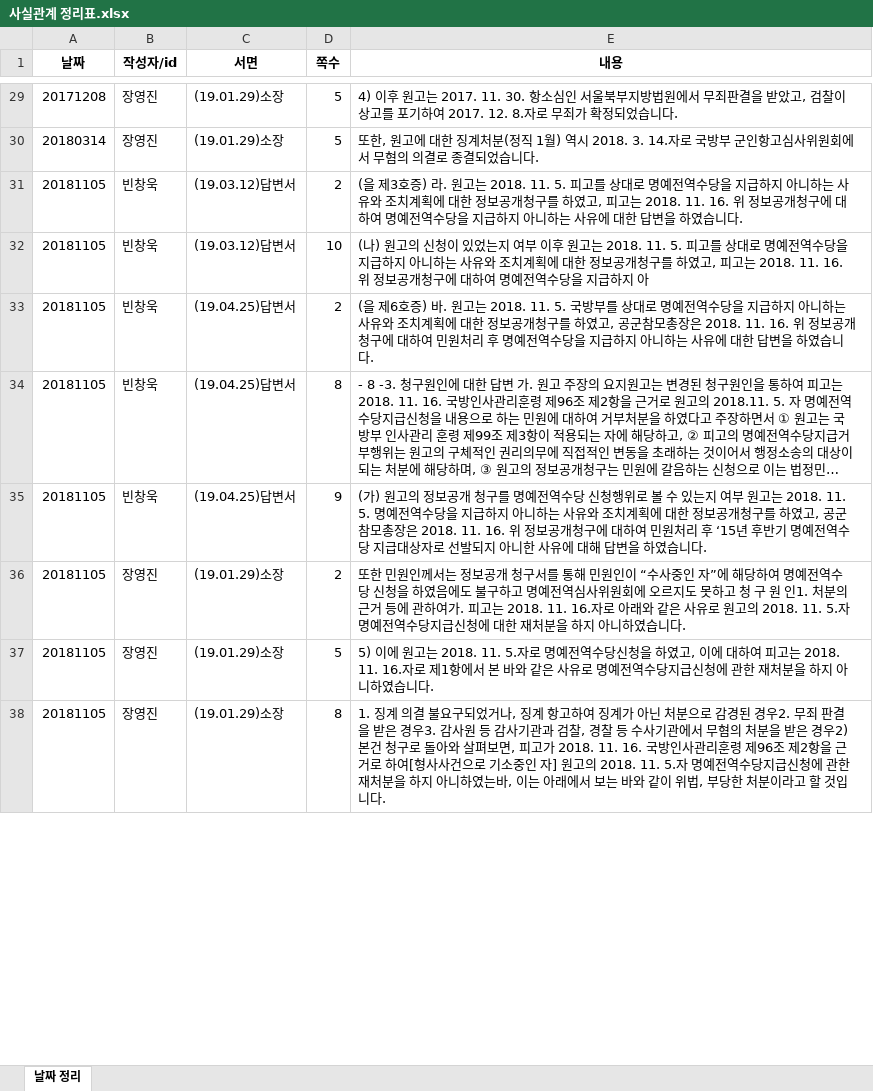
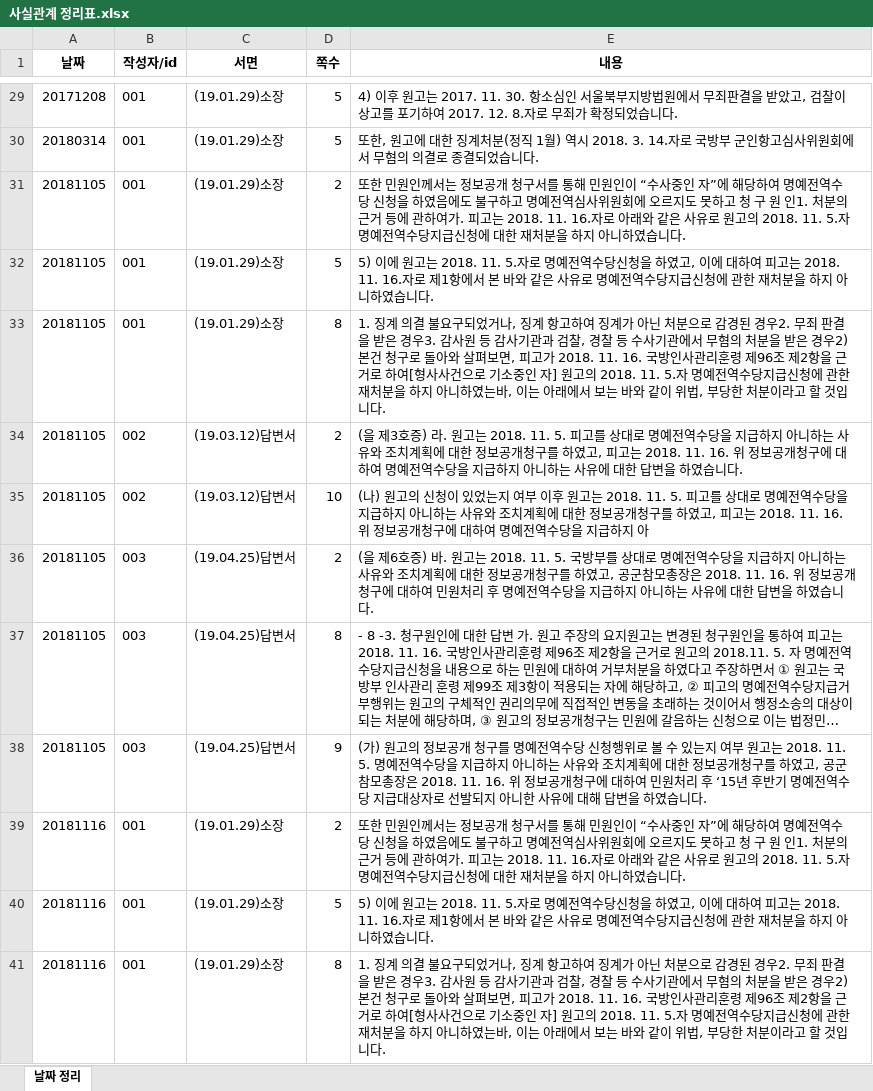
Before and after one commit to PyJudge/LawClerk_Kwon, an Excel workbook: 사실관계 정리표.xlsx, sheet 날짜 정리, drawn as a sheet; only a part is shown, gaps mark what is left out; long unchanged cells end in …; values as stored, in another font and other column widths than the file's, no borders; addresses are those after the commit; the diff covers the shown part only; the diff names each change by its address in the sheet, - before the commit and + after, or states it on an @@ line.

```diff
--- a/사실관계 정리표.xlsx (sheet 날짜 정리)
+++ b/사실관계 정리표.xlsx (sheet 날짜 정리)
-B29:B30 (작성자/id): 장영진
+B29:B30 (작성자/id): 001
+row 31: 20181105 | 001 | (19.01.29)소장 | 2 | 또한 민원인께서는 정보공개 청구서를 통해 민원인이 “수사중인 자”에 해당하여 명예전역수당 신청을 하였음에도 불구하고 명예전역심사위원회에 오르지도 못하고 청 구 원 인1. 처분의 근거 등에 관하여가. 피고는 2018. 11. 16.자로 아래와 같은 사유로 원고의 2018. 11. 5.자 명예전역수당지급신청에 대한 재처분을 하지 아니하였습니다.
+row 32: 20181105 | 001 | (19.01.29)소장 | 5 | 5) 이에 원고는 2018. 11. 5.자로 명예전역수당신청을 하였고, 이에 대하여 피고는 2018. 11. 16.자로 제1항에서 본 바와 같은 사유로 명예전역수당지급신청에 관한 재처분을 하지 아니하였습니다.
+row 33: 20181105 | 001 | (19.01.29)소장 | 8 | 1. 징계 의결 불요구되었거나, 징계 항고하여 징계가 아닌 처분으로 감경된 경우2. 무죄 판결을 받은 경우3. 감사원 등 감사기관과 검찰, 경찰 등 수사기관에서 무혐의 처분을 받은 경우2) 본건 청구로 돌아와 살펴보면, 피고가 2018. 11. 16. 국방인사관리훈령 제96조 제2항을 근거로 하여[형사사건으로 기소중인 자] 원고의 2018. 11. 5.자 명예전역수당지급신청에 관한 재처분을 하지 아니하였는바, 이는 아래에서 보는 바와 같이 위법, 부당한 처분이라고 할 것입니다.
-B34:B35 (작성자/id): 빈창욱
+B34:B35 (작성자/id): 002
-B36:B38 (작성자/id): 빈창욱
+B36:B38 (작성자/id): 003
-A39:A41 (날짜): 20181105
+A39:A41 (날짜): 20181116
-B39:B41 (작성자/id): 장영진
+B39:B41 (작성자/id): 001
```
Also changed, not shown: 3 added rows, 6 removed rows and 33 edited cells elsewhere in this sheet, 이미 정리한 pdf.xlsx, 14 other files.
